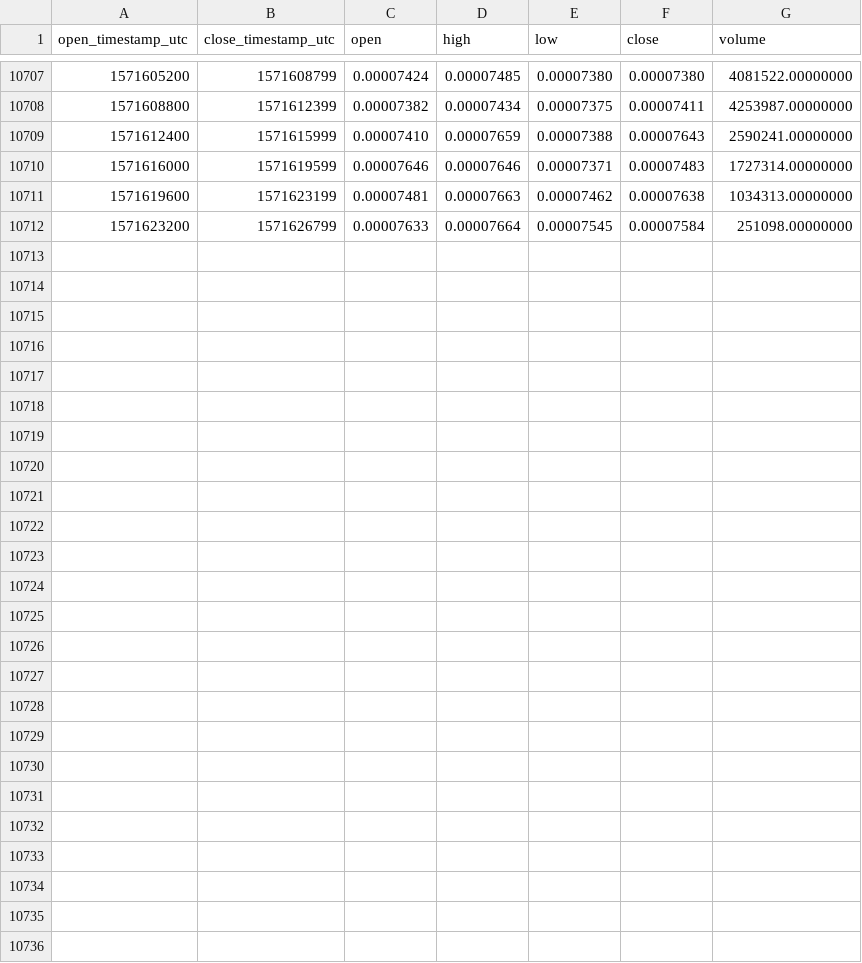
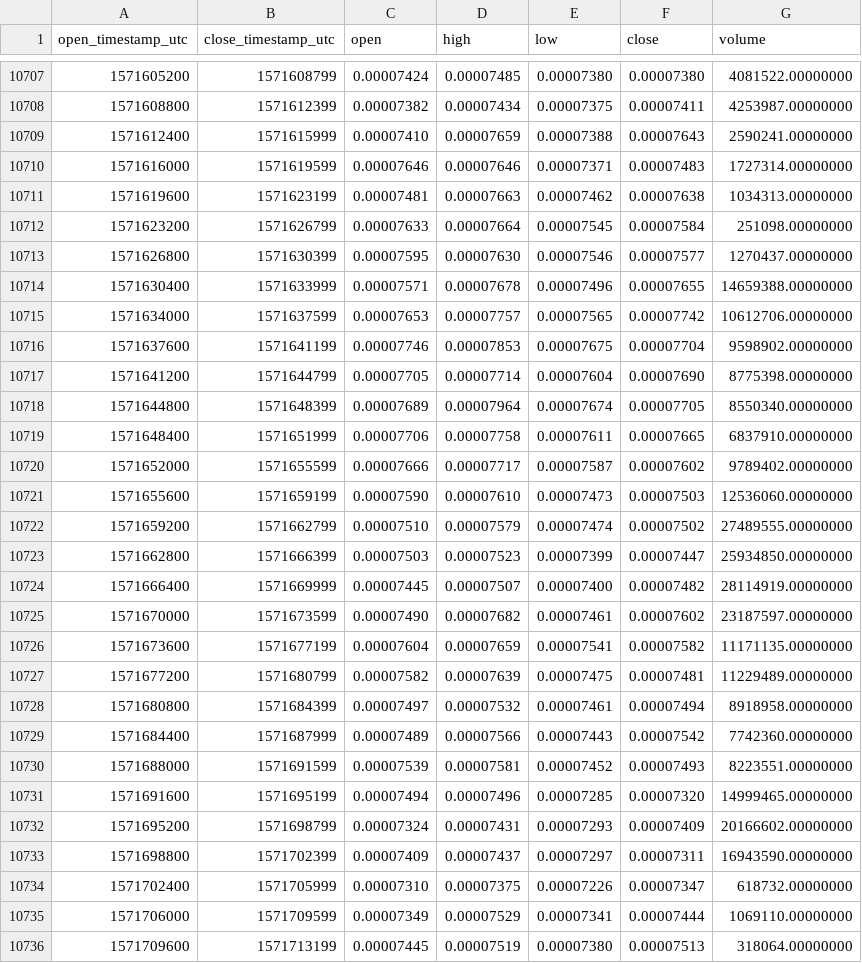
Before and after one commit to cryptobigbro/binance-DOCKETH, a CSV file: binance-DOCKETH-1h.csv, drawn as a sheet; only a part is shown, gaps mark what is left out; the diff names each change by its address in the sheet, - before the commit and + after, or states it on an @@ line.

Commit message:
Update OHLCV data.

```diff
--- a/binance-DOCKETH-1h.csv
+++ b/binance-DOCKETH-1h.csv
+row 10713: 1571626800 | 1571630399 | 0.00007595 | 0.00007630 | 0.00007546 | 0.00007577 | 1270437.00000000
+row 10714: 1571630400 | 1571633999 | 0.00007571 | 0.00007678 | 0.00007496 | 0.00007655 | 14659388.00000000
+row 10715: 1571634000 | 1571637599 | 0.00007653 | 0.00007757 | 0.00007565 | 0.00007742 | 10612706.00000000
+row 10716: 1571637600 | 1571641199 | 0.00007746 | 0.00007853 | 0.00007675 | 0.00007704 | 9598902.00000000
+row 10717: 1571641200 | 1571644799 | 0.00007705 | 0.00007714 | 0.00007604 | 0.00007690 | 8775398.00000000
+row 10718: 1571644800 | 1571648399 | 0.00007689 | 0.00007964 | 0.00007674 | 0.00007705 | 8550340.00000000
+row 10719: 1571648400 | 1571651999 | 0.00007706 | 0.00007758 | 0.00007611 | 0.00007665 | 6837910.00000000
+row 10720: 1571652000 | 1571655599 | 0.00007666 | 0.00007717 | 0.00007587 | 0.00007602 | 9789402.00000000
+row 10721: 1571655600 | 1571659199 | 0.00007590 | 0.00007610 | 0.00007473 | 0.00007503 | 12536060.00000000
+row 10722: 1571659200 | 1571662799 | 0.00007510 | 0.00007579 | 0.00007474 | 0.00007502 | 27489555.00000000
+row 10723: 1571662800 | 1571666399 | 0.00007503 | 0.00007523 | 0.00007399 | 0.00007447 | 25934850.00000000
+row 10724: 1571666400 | 1571669999 | 0.00007445 | 0.00007507 | 0.00007400 | 0.00007482 | 28114919.00000000
+row 10725: 1571670000 | 1571673599 | 0.00007490 | 0.00007682 | 0.00007461 | 0.00007602 | 23187597.00000000
+row 10726: 1571673600 | 1571677199 | 0.00007604 | 0.00007659 | 0.00007541 | 0.00007582 | 11171135.00000000
+row 10727: 1571677200 | 1571680799 | 0.00007582 | 0.00007639 | 0.00007475 | 0.00007481 | 11229489.00000000
+row 10728: 1571680800 | 1571684399 | 0.00007497 | 0.00007532 | 0.00007461 | 0.00007494 | 8918958.00000000
+row 10729: 1571684400 | 1571687999 | 0.00007489 | 0.00007566 | 0.00007443 | 0.00007542 | 7742360.00000000
+row 10730: 1571688000 | 1571691599 | 0.00007539 | 0.00007581 | 0.00007452 | 0.00007493 | 8223551.00000000
+row 10731: 1571691600 | 1571695199 | 0.00007494 | 0.00007496 | 0.00007285 | 0.00007320 | 14999465.00000000
+row 10732: 1571695200 | 1571698799 | 0.00007324 | 0.00007431 | 0.00007293 | 0.00007409 | 20166602.00000000
+row 10733: 1571698800 | 1571702399 | 0.00007409 | 0.00007437 | 0.00007297 | 0.00007311 | 16943590.00000000
+row 10734: 1571702400 | 1571705999 | 0.00007310 | 0.00007375 | 0.00007226 | 0.00007347 | 618732.00000000
+row 10735: 1571706000 | 1571709599 | 0.00007349 | 0.00007529 | 0.00007341 | 0.00007444 | 1069110.00000000
+row 10736: 1571709600 | 1571713199 | 0.00007445 | 0.00007519 | 0.00007380 | 0.00007513 | 318064.00000000
```
Also changed, not shown: binance-DOCKETH-1d.csv.
